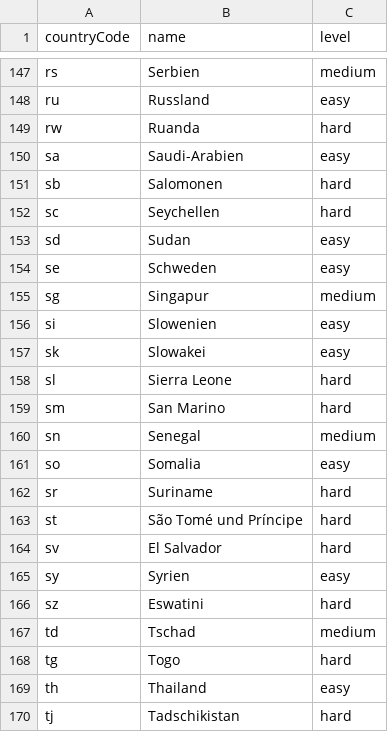
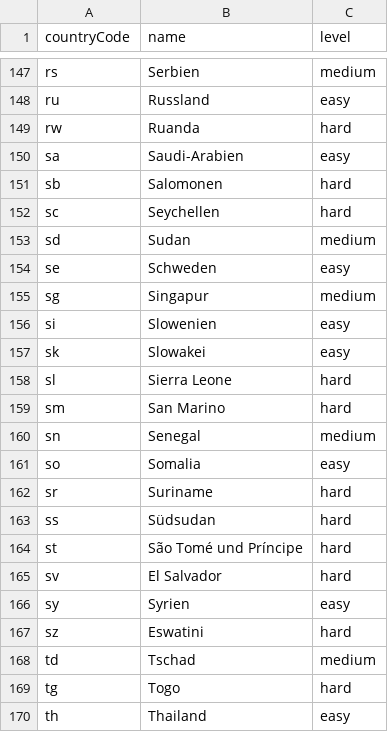
Before and after one commit to mmiche01/geo-quiz, a CSV file: data/country_levels.csv, drawn as a sheet; only a part is shown, gaps mark what is left out; the shorter side is filled out with more unchanged rows.

```diff
--- a/data/country_levels.csv
+++ b/data/country_levels.csv
@@ -152,3 +152,3 @@ sb;Salomonen;hard
 sc;Seychellen;hard
-sd;Sudan;easy
+sd;Sudan;medium
 se;Schweden;easy
@@ -162,2 +162,3 @@ so;Somalia;easy
 sr;Suriname;hard
+ss;Südsudan;hard
 st;São Tomé und Príncipe;hard
```
Also changed, not shown: data/not_countries.csv, 2 other files.
